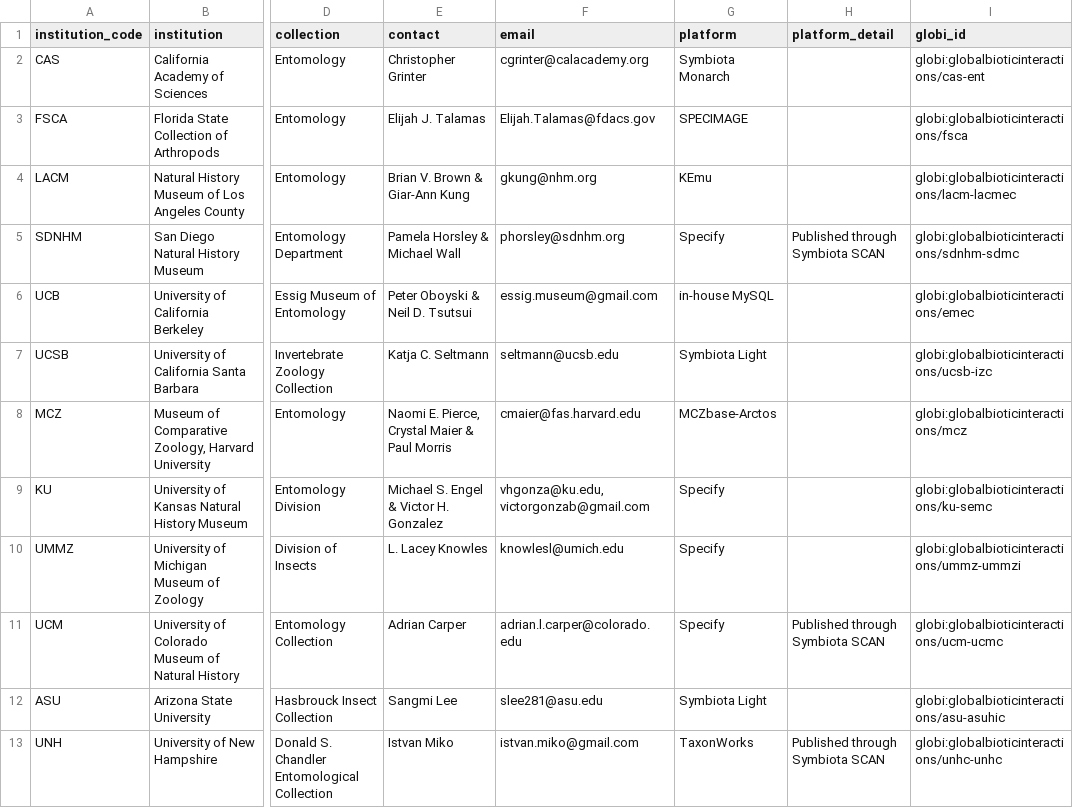
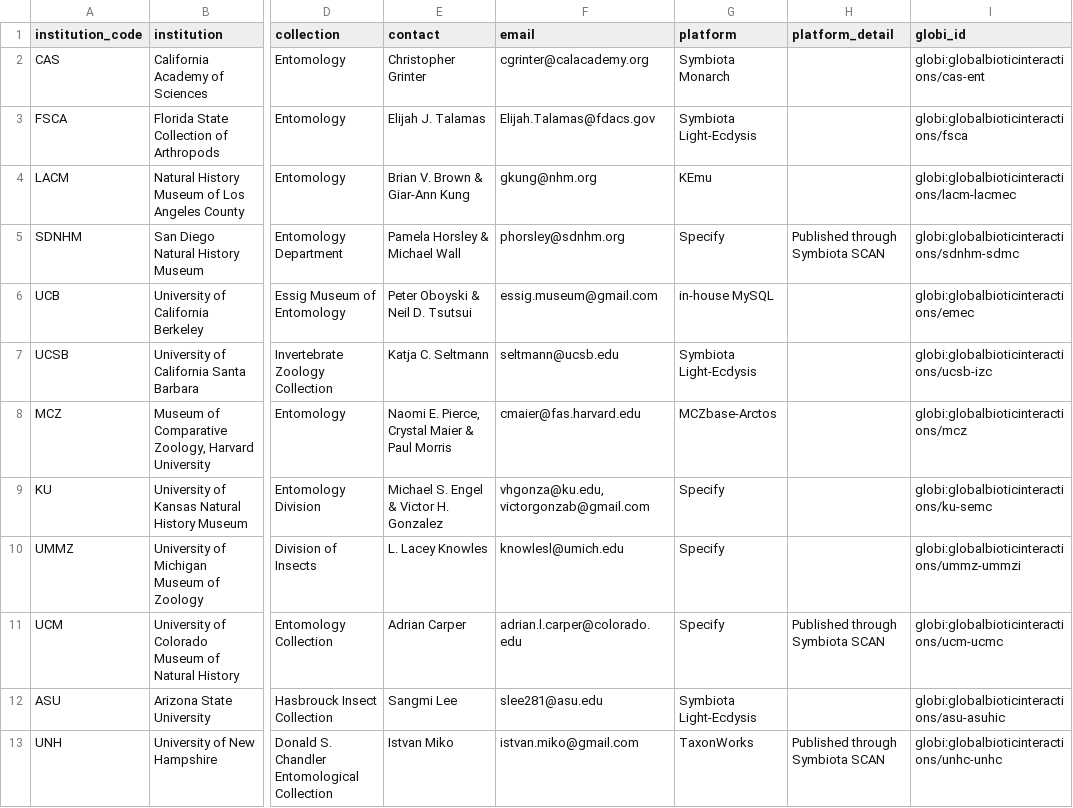
Before and after one commit to globalbioticinteractions/globalbioticinteractions.github.io, a TSV file: _data/bigbee.tsv, drawn as a sheet; only a part is shown, gaps mark what is left out; the diff names each change by its address in the sheet, - before the commit and + after, or states it on an @@ line.

Commit message:
Update bigbee.tsv

```diff
--- a/_data/bigbee.tsv
+++ b/_data/bigbee.tsv
-G3 (platform): SPECIMAGE
+G3 (platform): Symbiota Light-Ecdysis
-G7 (platform): Symbiota Light
+G7 (platform): Symbiota Light-Ecdysis
-G12 (platform): Symbiota Light
+G12 (platform): Symbiota Light-Ecdysis
```
